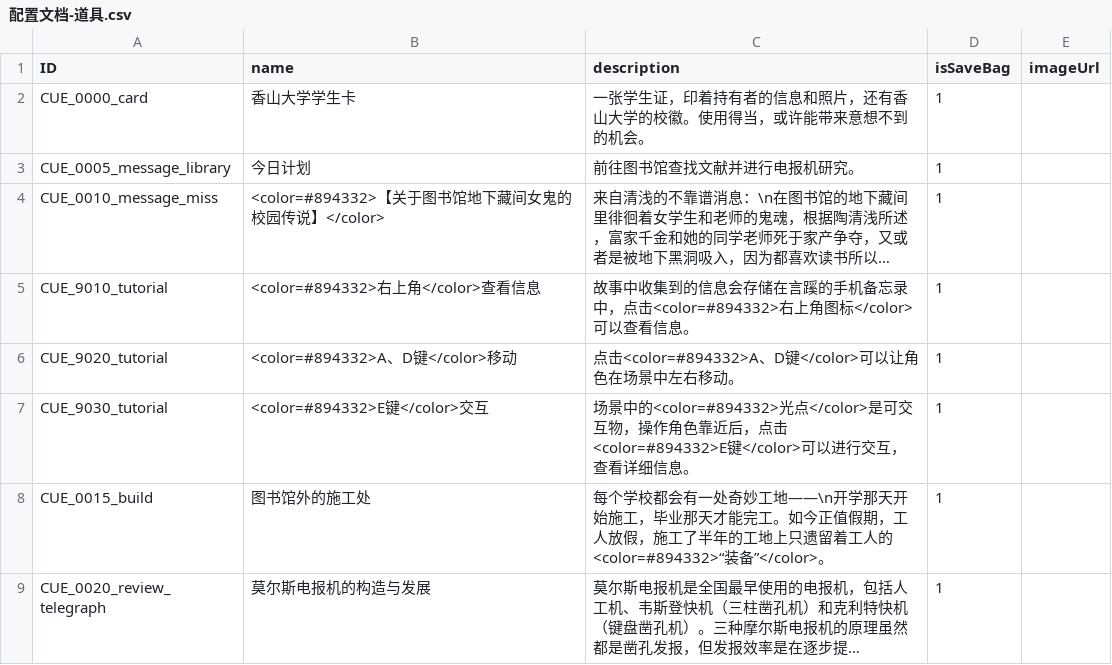
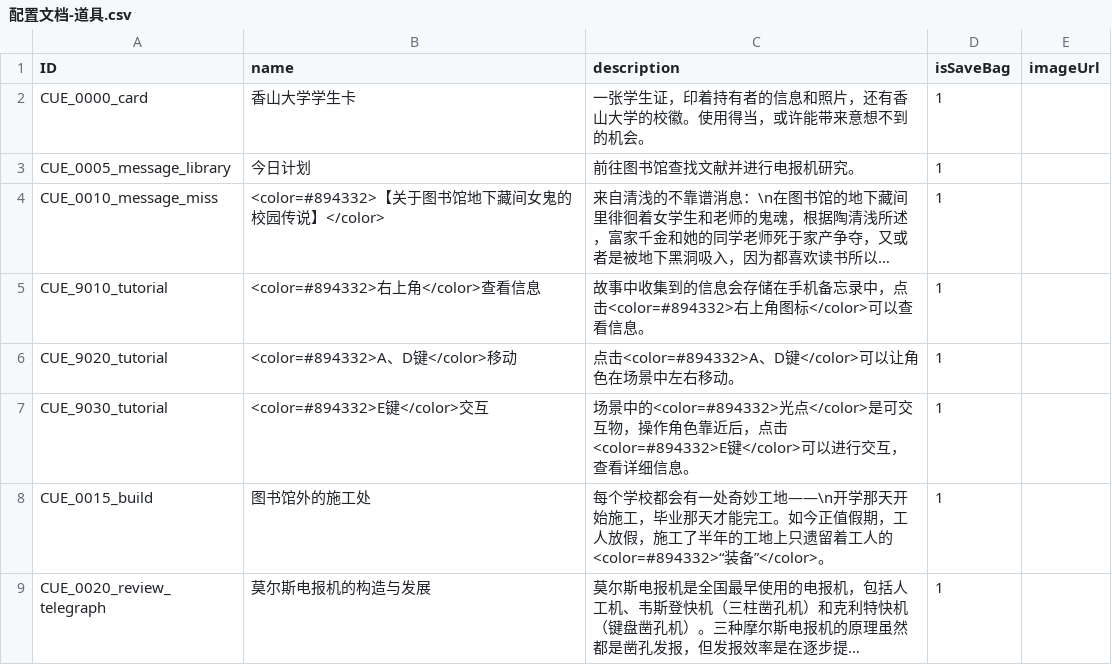
Before and after one commit to mentoschow/D-project, a CSV file: Assets/Resources/Configs/配置文档-道具.csv, drawn as a sheet; only a part is shown; long unchanged cells end in …; the diff names each change by its address in the sheet, - before the commit and + after, or states it on an @@ line.

```diff
--- a/Assets/Resources/Configs/配置文档-道具.csv
+++ b/Assets/Resources/Configs/配置文档-道具.csv
-C5 (description): …会存储在言蹊的手机备忘…
+C5 (description): …会存储在手机备忘…
```
Also changed, not shown: 1 other file.
